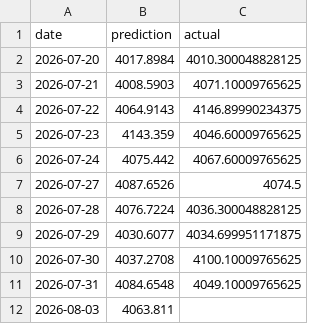
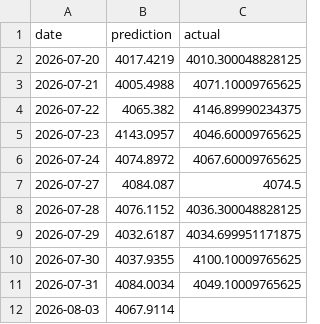
Before and after one commit to sarathisisme/next_day_gold_price_prediction, a CSV file: gold_predictions.csv, drawn as a sheet.

```diff
--- a/gold_predictions.csv
+++ b/gold_predictions.csv
@@ -1,12 +1,12 @@
 date,prediction,actual
-2026-07-20,4017.8984,4010.300048828125
-2026-07-21,4008.5903,4071.10009765625
-2026-07-22,4064.9143,4146.89990234375
-2026-07-23,4143.359,4046.60009765625
-2026-07-24,4075.442,4067.60009765625
-2026-07-27,4087.6526,4074.5
-2026-07-28,4076.7224,4036.300048828125
-2026-07-29,4030.6077,4034.699951171875
-2026-07-30,4037.2708,4100.10009765625
-2026-07-31,4084.6548,4049.10009765625
-2026-08-03,4063.811,
+2026-07-20,4017.4219,4010.300048828125
+2026-07-21,4005.4988,4071.10009765625
+2026-07-22,4065.382,4146.89990234375
+2026-07-23,4143.0957,4046.60009765625
+2026-07-24,4074.8972,4067.60009765625
+2026-07-27,4084.087,4074.5
+2026-07-28,4076.1152,4036.300048828125
+2026-07-29,4032.6187,4034.699951171875
+2026-07-30,4037.9355,4100.10009765625
+2026-07-31,4084.0034,4049.10009765625
+2026-08-03,4067.9114,
```
